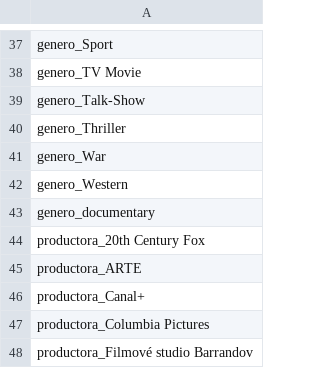
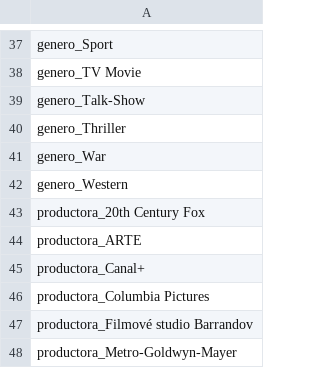
Before and after one commit to fredy94/Prediccion_calificacion_peliculas, a CSV file: columnas_modelo.csv, drawn as a sheet; only a part is shown, gaps mark what is left out; the shorter side is filled out with more unchanged rows; the diff names each change by its address in the sheet, - before the commit and + after, or states it on an @@ line.

Commit message:
Correccion columnas modelo

```diff
--- a/columnas_modelo.csv
+++ b/columnas_modelo.csv
-row 43: genero_documentary
```
